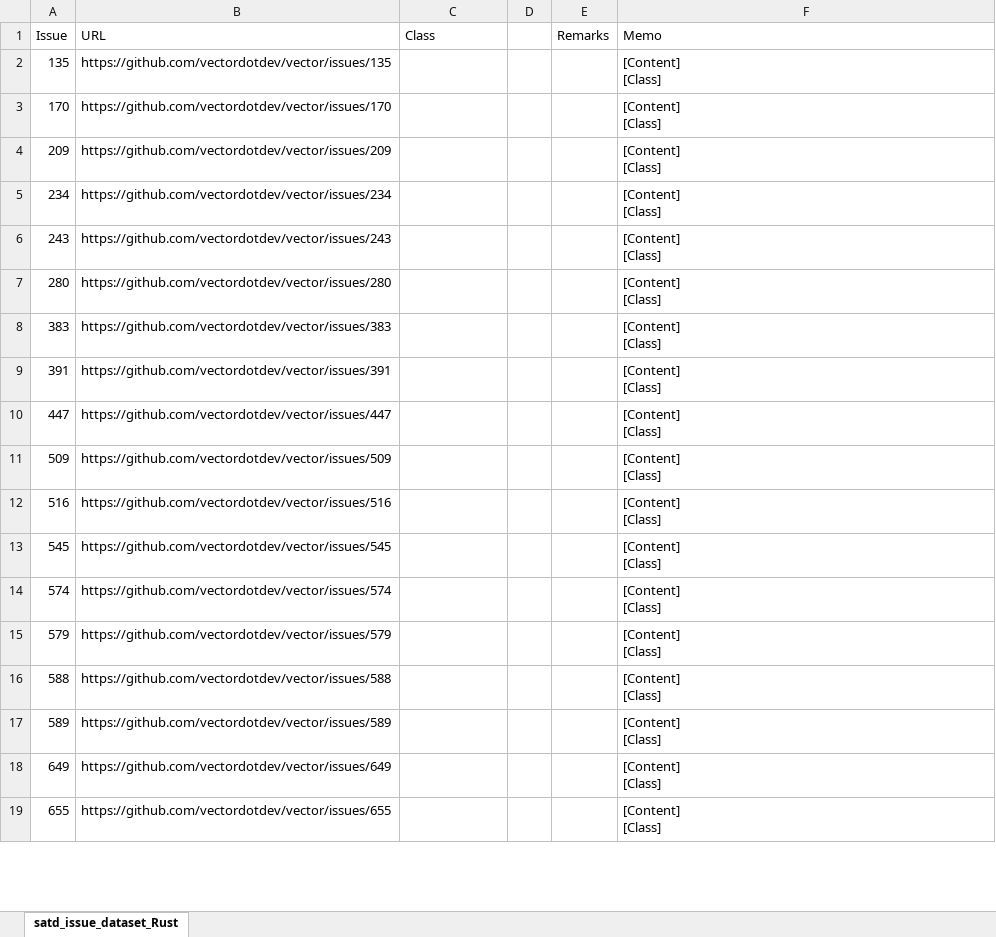
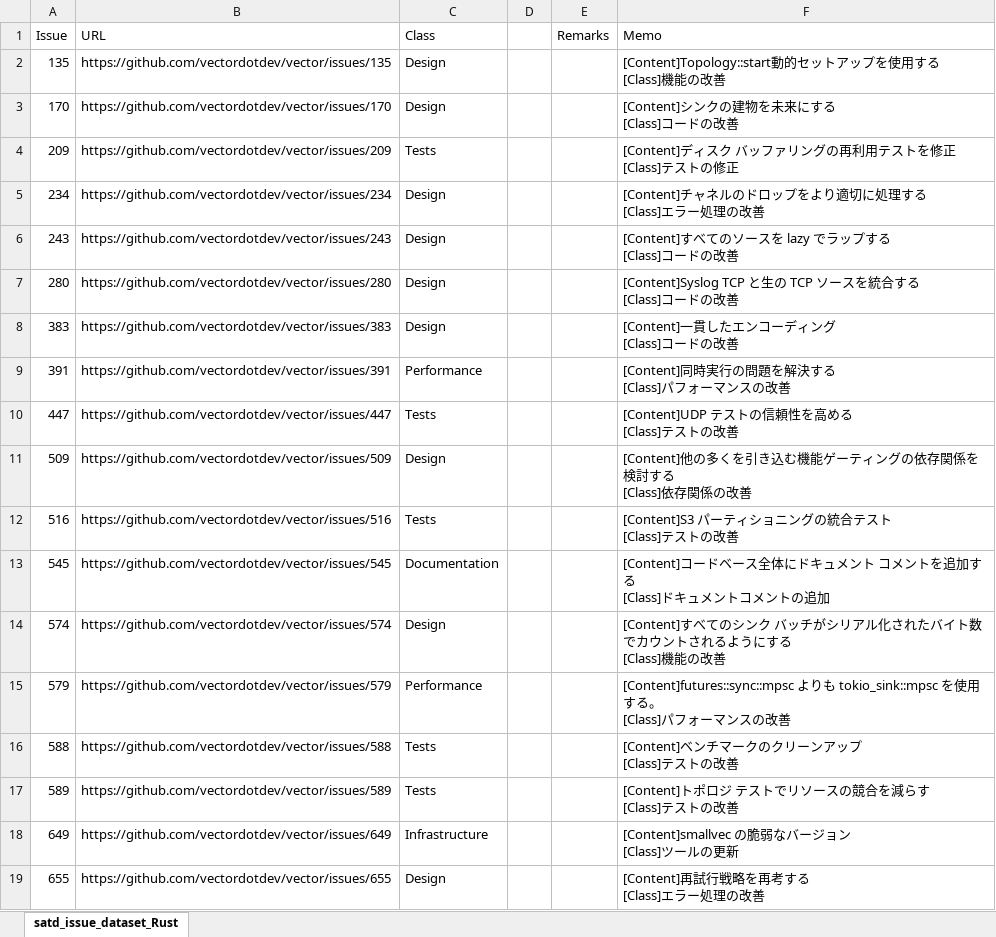
Before and after one commit to 3cywfym/td_dataset, an Excel workbook: satd_issue_dataset_Rust_tsuji.xlsx, sheet satd_issue_dataset_Rust, drawn as a sheet; only a part is shown; values as stored, in another font and other column widths than the file's, no borders; ↵ is a line break in a cell; the diff covers the shown part only; the diff names each change by its address in the sheet, - before the commit and + after, or states it on an @@ line.

Commit message:
Rust 〜50まで目視

```diff
--- a/satd_issue_dataset_Rust_tsuji.xlsx (sheet satd_issue_dataset_Rust)
+++ b/satd_issue_dataset_Rust_tsuji.xlsx (sheet satd_issue_dataset_Rust)
-C2:C3 (Class): (empty)
+C2:C3 (Class): Design
-F2 (Memo): [Content] ↵ [Class]
+F2 (Memo): [Content]Topology::start動的セットアップを使用する ↵ [Class]機能の改善
-F3 (Memo): [Content] ↵ [Class]
+F3 (Memo): [Content]シンクの建物を未来にする ↵ [Class]コードの改善
-C4 (Class): (empty)
+C4 (Class): Tests
-F4 (Memo): [Content] ↵ [Class]
+F4 (Memo): [Content]ディスク バッファリングの再利用テストを修正 ↵ [Class]テストの修正
-C5:C8 (Class): (empty)
+C5:C8 (Class): Design
-F5 (Memo): [Content] ↵ [Class]
+F5 (Memo): [Content]チャネルのドロップをより適切に処理する ↵ [Class]エラー処理の改善
-F6 (Memo): [Content] ↵ [Class]
+F6 (Memo): [Content]すべてのソースを lazy でラップする ↵ [Class]コードの改善
-F7 (Memo): [Content] ↵ [Class]
+F7 (Memo): [Content]Syslog TCP と生の TCP ソースを統合する ↵ [Class]コードの改善
-F8 (Memo): [Content] ↵ [Class]
+F8 (Memo): [Content]一貫したエンコーディング ↵ [Class]コードの改善
-C9 (Class): (empty)
+C9 (Class): Performance
-F9 (Memo): [Content] ↵ [Class]
+F9 (Memo): [Content]同時実行の問題を解決する ↵ [Class]パフォーマンスの改善
-C10 (Class): (empty)
+C10 (Class): Tests
-F10 (Memo): [Content] ↵ [Class]
+F10 (Memo): [Content]UDP テストの信頼性を高める ↵ [Class]テストの改善
-C11 (Class): (empty)
+C11 (Class): Design
-F11 (Memo): [Content] ↵ [Class]
+F11 (Memo): [Content]他の多くを引き込む機能ゲーティングの依存関係を検討する ↵ [Class]依存関係の改善
-C12 (Class): (empty)
+C12 (Class): Tests
-F12 (Memo): [Content] ↵ [Class]
+F12 (Memo): [Content]S3 パーティショニングの統合テスト ↵ [Class]テストの改善
-C13 (Class): (empty)
+C13 (Class): Documentation
-F13 (Memo): [Content] ↵ [Class]
+F13 (Memo): [Content]コードベース全体にドキュメント コメントを追加する ↵ [Class]ドキュメントコメントの追加
-C14 (Class): (empty)
+C14 (Class): Design
-F14 (Memo): [Content] ↵ [Class]
+F14 (Memo): [Content]すべてのシンク バッチがシリアル化されたバイト数でカウントされるようにする ↵ [Class]機能の改善
-C15 (Class): (empty)
+C15 (Class): Performance
-F15 (Memo): [Content] ↵ [Class]
+F15 (Memo): [Content]futures::sync::mpsc よりも tokio_sink::mpsc を使用する。 ↵ [Class]パフォーマンスの改善
-C16:C17 (Class): (empty)
+C16:C17 (Class): Tests
-F16 (Memo): [Content] ↵ [Class]
+F16 (Memo): [Content]ベンチマークのクリーンアップ ↵ [Class]テストの改善
-F17 (Memo): [Content] ↵ [Class]
+F17 (Memo): [Content]トポロジ テストでリソースの競合を減らす ↵ [Class]テストの改善
-C18 (Class): (empty)
+C18 (Class): Infrastructure
-F18 (Memo): [Content] ↵ [Class]
+F18 (Memo): [Content]smallvec の脆弱なバージョン ↵ [Class]ツールの更新
-C19 (Class): (empty)
+C19 (Class): Design
-F19 (Memo): [Content] ↵ [Class]
+F19 (Memo): [Content]再試行戦略を再考する ↵ [Class]エラー処理の改善
```
Also changed, not shown: 63 edited cells elsewhere in this sheet.
